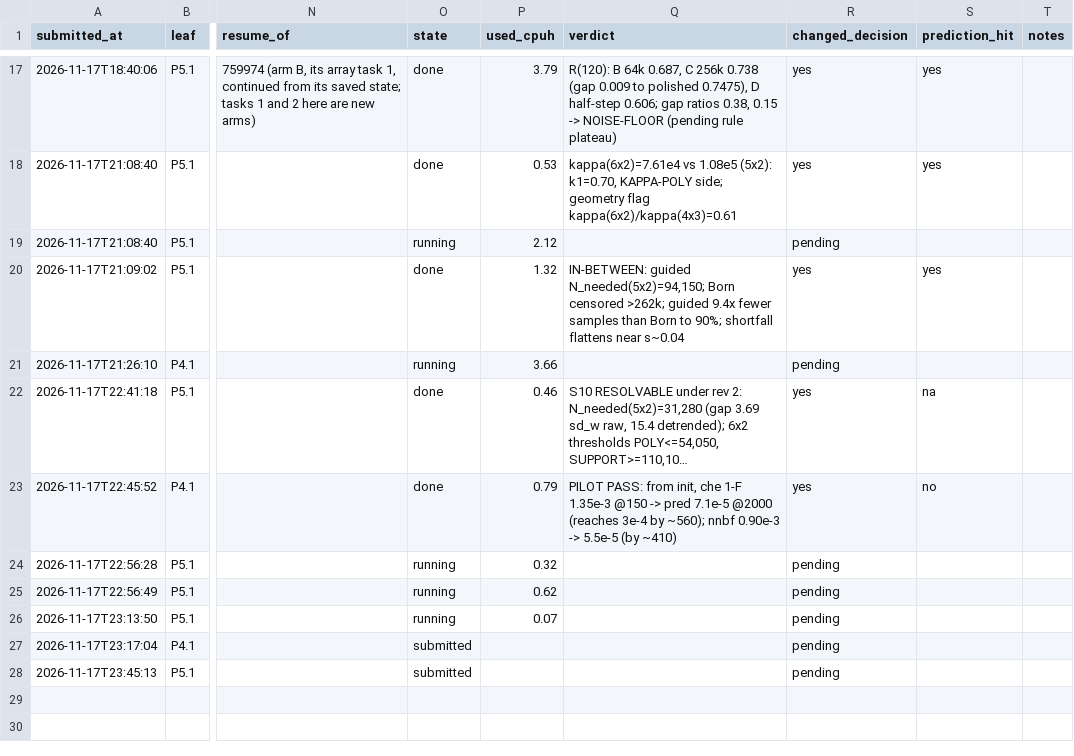
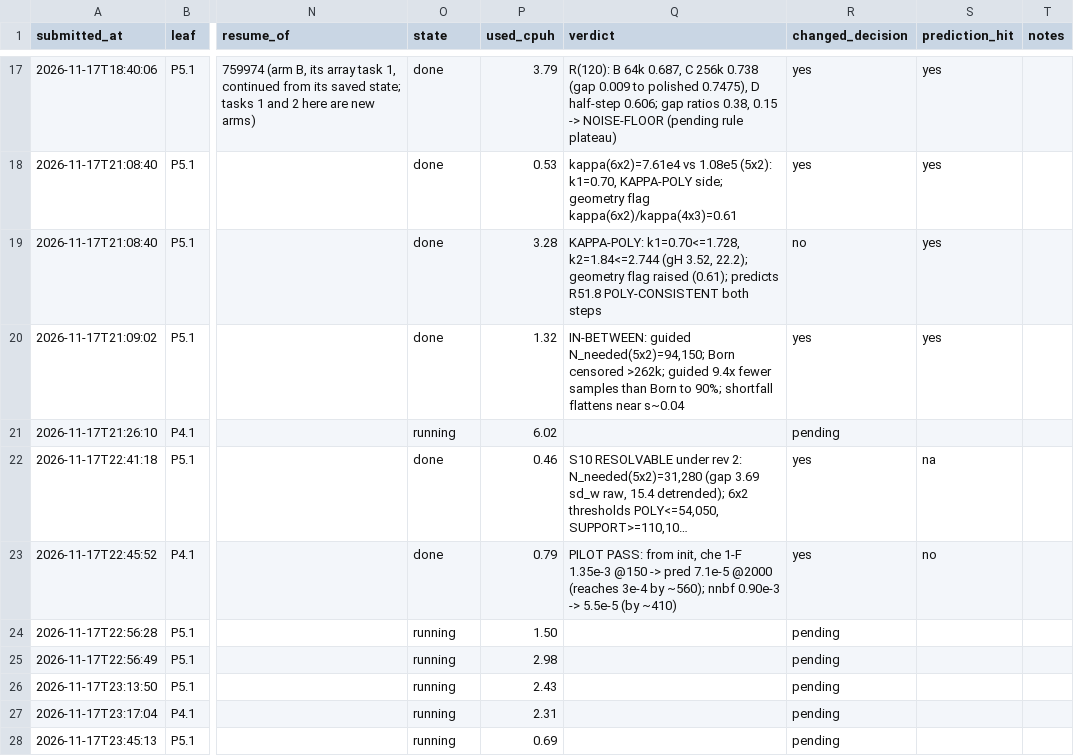
Before and after one commit to GoodStuff11/auto-researcher, a TSV file: brainstorms/nqs-lattice-fermions/compute/ledger.tsv, drawn as a sheet; only a part is shown, gaps mark what is left out; long unchanged cells end in …; the diff names each change by its address in the sheet, - before the commit and + after, or states it on an @@ line.

```diff
--- a/brainstorms/nqs-lattice-fermions/compute/ledger.tsv
+++ b/brainstorms/nqs-lattice-fermions/compute/ledger.tsv
-O19 (state): running
+O19 (state): done
-P19 (used_cpuh): 2.12
+P19 (used_cpuh): 3.28
-Q19 (verdict): (empty)
+Q19 (verdict): KAPPA-POLY: k1=0.70<=1.728, k2=1.84<=2.744 (gH 3.52, 22.2); geometry flag raised (0.61); predicts R51.8 POLY-CONSISTENT both steps
-R19 (changed_decision): pending
+R19 (changed_decision): no
-S19 (prediction_hit): (empty)
+S19 (prediction_hit): yes
-P21 (used_cpuh): 3.66
+P21 (used_cpuh): 6.02
-P24 (used_cpuh): 0.32
+P24 (used_cpuh): 1.50
-P25 (used_cpuh): 0.62
+P25 (used_cpuh): 2.98
-P26 (used_cpuh): 0.07
+P26 (used_cpuh): 2.43
-O27:O28 (state): submitted
+O27:O28 (state): running
-P27 (used_cpuh): (empty)
+P27 (used_cpuh): 2.31
-P28 (used_cpuh): (empty)
+P28 (used_cpuh): 0.69
```
Also changed, not shown: 44 other files.
